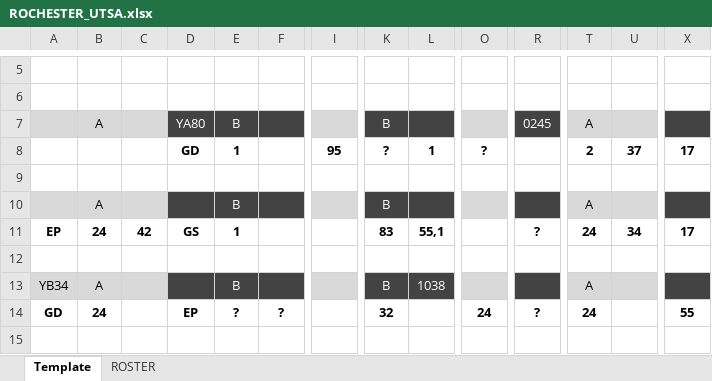
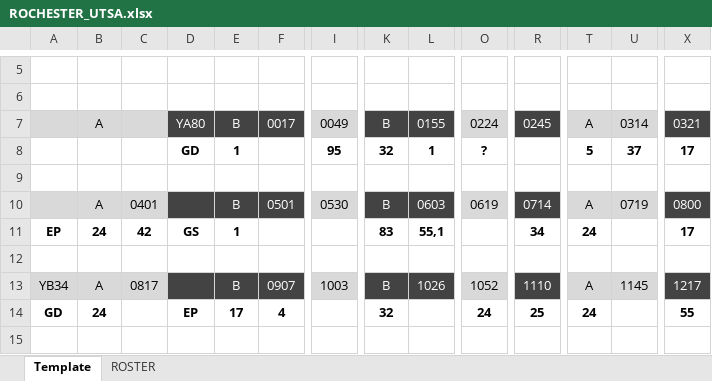
Before and after one commit to rachukola-nh/live-stats, an Excel workbook: 10v10/11/USQ-Cup/ROCHESTER_UTSA.xlsx, sheet Template, drawn as a sheet; only a part is shown, gaps mark what is left out; values as stored, in another font and other column widths than the file's, no borders; the diff covers the shown part only; the diff names each change by its address in the sheet, - before the commit and + after, or states it on an @@ line.

```diff
--- a/10v10/11/USQ-Cup/ROCHESTER_UTSA.xlsx (sheet Template)
+++ b/10v10/11/USQ-Cup/ROCHESTER_UTSA.xlsx (sheet Template)
-F7: (empty)
+F7: 0017
-I7: (empty)
+I7: 0049
-L7: (empty)
+L7: 0155
-O7: (empty)
+O7: 0224
-U7: (empty)
+U7: 0314
-X7: (empty)
+X7: 0321
-K8: ?
+K8: 32
-T8: 2
+T8: 5
-C10: (empty)
+C10: 0401
-F10: (empty)
+F10: 0501
-I10: (empty)
+I10: 0530
-L10: (empty)
+L10: 0603
-O10: (empty)
+O10: 0619
-R10: (empty)
+R10: 0714
-U10: (empty)
+U10: 0719
-X10: (empty)
+X10: 0800
-R11: ?
+R11: 34
-U11: 34
+U11: (empty)
-C13: (empty)
+C13: 0817
-F13: (empty)
+F13: 0907
-I13: (empty)
+I13: 1003
-L13: 1038
+L13: 1026
-O13: (empty)
+O13: 1052
-R13: (empty)
+R13: 1110
-U13: (empty)
+U13: 1145
-X13: (empty)
+X13: 1217
-E14: ?
+E14: 17
-F14: ?
+F14: 4
-R14: ?
+R14: 25
```
Also changed, not shown: 22 edited cells elsewhere in this sheet, 10v10/11/USQ-Cup/TXST_CAL_bracket.xlsx, 10v10/11/USQ-Cup/TXST_KANSAS.xlsx, 15 other files.
